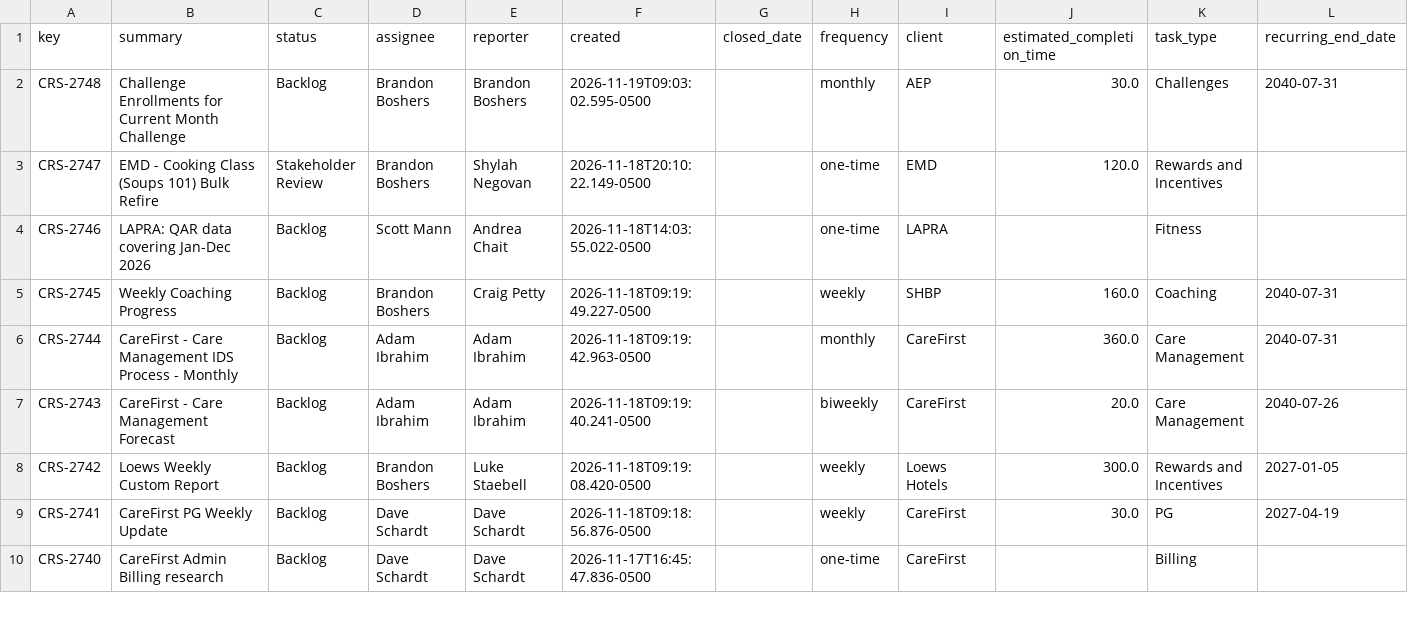
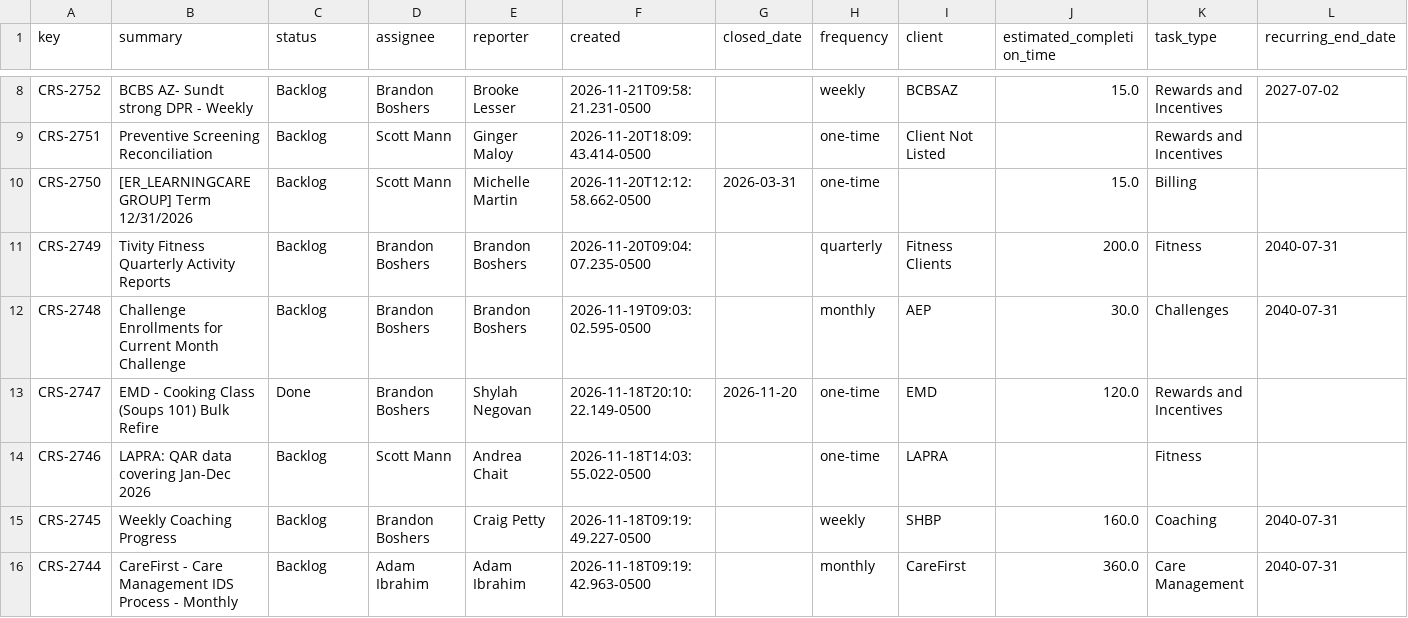
Before and after one commit to brandonboshers/crs-jira-dashboard, a CSV file: data/crs_jira_export.csv, drawn as a sheet; only a part is shown, gaps mark what is left out; the shorter side is filled out with more unchanged rows; addresses are those after the commit; rows hold the shown columns only; the diff covers the shown part only; the diff names each change by its address in the sheet, - before the commit and + after, or states it on an @@ line.

Commit message:
Sync dashboard from source

```diff
--- a/data/crs_jira_export.csv
+++ b/data/crs_jira_export.csv
+row 8: CRS-2752 | BCBS AZ- Sundt strong DPR - Weekly | Backlog | Brandon Boshers | Brooke Lesser | 2026-11-21T09:58:21.231-0500 |  | weekly | BCBSAZ | 15.0 | Rewards and Incentives | 2027-07-02
+row 9: CRS-2751 | Preventive Screening Reconciliation | Backlog | Scott Mann | Ginger Maloy | 2026-11-20T18:09:43.414-0500 |  | one-time | Client Not Listed |  | Rewards and Incentives
+row 10: CRS-2750 | [ER_LEARNINGCAREGROUP] Term 12/31/2026 | Backlog | Scott Mann | Michelle Martin | 2026-11-20T12:12:58.662-0500 | 2026-03-31 | one-time |  | 15.0 | Billing
+row 11: CRS-2749 | Tivity Fitness Quarterly Activity Reports | Backlog | Brandon Boshers | Brandon Boshers | 2026-11-20T09:04:07.235-0500 |  | quarterly | Fitness Clients | 200.0 | Fitness | 2040-07-31
-C13 (status): Stakeholder Review
+C13 (status): Done
-G13 (closed_date): (empty)
+G13 (closed_date): 2026-11-20
```
Also changed, not shown: 6 added rows and 12 edited cells elsewhere in this file.
